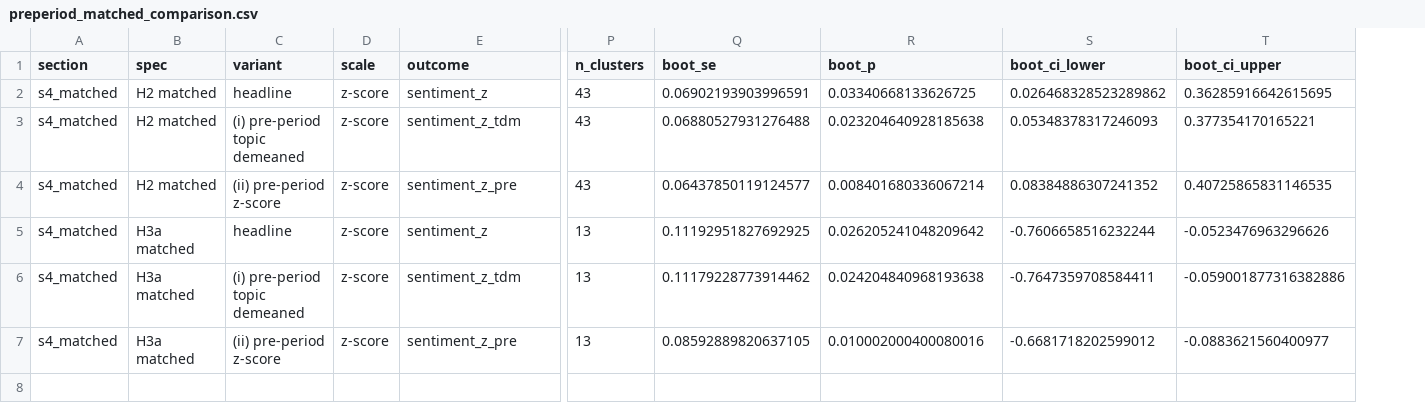
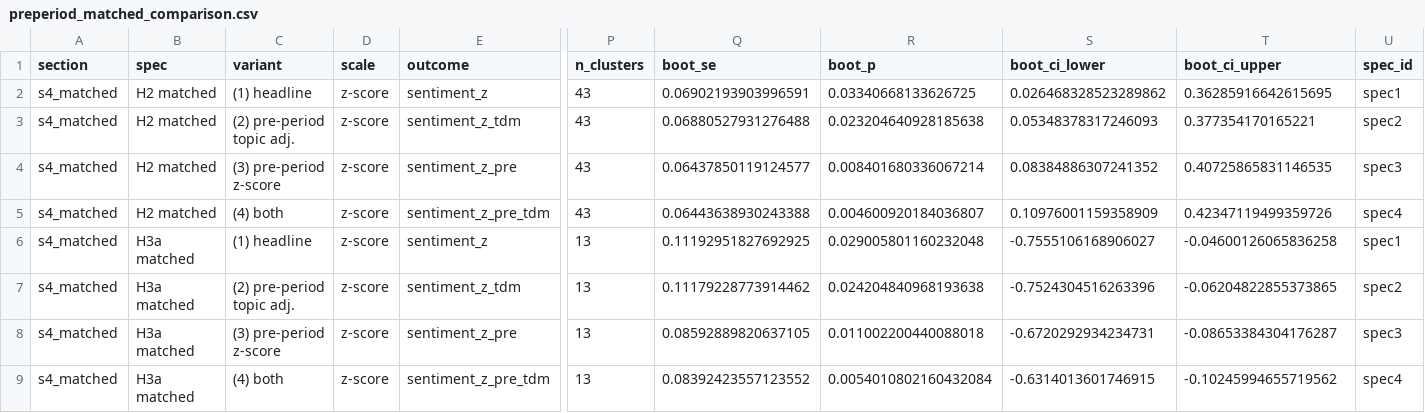
Before and after one commit to dmoratz/russia_sentiment_paper, a CSV file: output/diagnostics/preperiod_matched_comparison.csv, drawn as a sheet; only a part is shown, gaps mark what is left out; addresses are those after the commit; rows hold the shown columns only; the diff names each change by its address in the sheet, - before the commit and + after, or states it on an @@ line.

```diff
--- a/output/diagnostics/preperiod_matched_comparison.csv
+++ b/output/diagnostics/preperiod_matched_comparison.csv
+column U (spec_id), rows 2-4: spec1 | spec2 | spec3; rows 6-8: spec1 | spec2 | spec3
-C2 (variant): headline
+C2 (variant): (1) headline
-C3 (variant): (i) pre-period topic demeaned
+C3 (variant): (2) pre-period topic adj.
-C4 (variant): (ii) pre-period z-score
+C4 (variant): (3) pre-period z-score
+row 5: s4_matched | H2 matched | (4) both | z-score | sentiment_z_pre_tdm | 43 | 0.06443638930243388 | 0.004600920184036807 | 0.10976001159358909 | 0.42347119499359726 | spec4
-C6 (variant): headline
+C6 (variant): (1) headline
-R6 (boot_p): 0.026205241048209642
+R6 (boot_p): 0.029005801160232048
-S6 (boot_ci_lower): -0.7606658516232244
+S6 (boot_ci_lower): -0.7555106168906027
-T6 (boot_ci_upper): -0.0523476963296626
+T6 (boot_ci_upper): -0.04600126065836258
-C7 (variant): (i) pre-period topic demeaned
+C7 (variant): (2) pre-period topic adj.
-S7 (boot_ci_lower): -0.7647359708584411
+S7 (boot_ci_lower): -0.7524304516263396
-T7 (boot_ci_upper): -0.059001877316382886
+T7 (boot_ci_upper): -0.06204822855373865
-C8 (variant): (ii) pre-period z-score
+C8 (variant): (3) pre-period z-score
-R8 (boot_p): 0.010002000400080016
+R8 (boot_p): 0.011002200440088018
-S8 (boot_ci_lower): -0.6681718202599012
+S8 (boot_ci_lower): -0.6720292934234731
-T8 (boot_ci_upper): -0.0883621560400977
+T8 (boot_ci_upper): -0.08653384304176287
+row 9: s4_matched | H3a matched | (4) both | z-score | sentiment_z_pre_tdm | 13 | 0.08392423557123552 | 0.0054010802160432084 | -0.6314013601746915 | -0.10245994655719562 | spec4
```
Also changed, not shown: output/diagnostics/preperiod_matched_shifts.csv, 7 other files.
